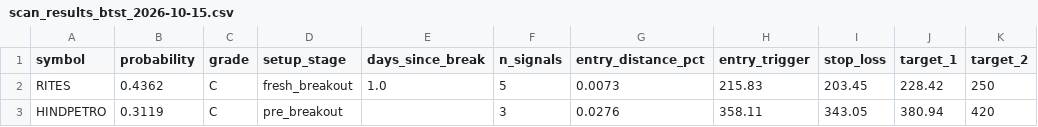
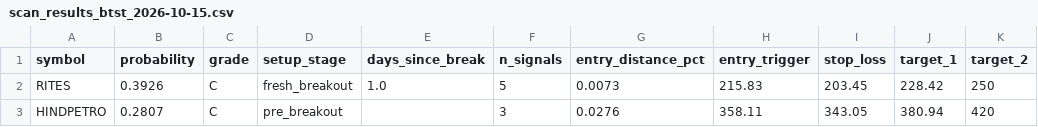
Before and after one commit to spy15007-arch/nifty-scnr, a CSV file: reports/btst/scan_results_btst_2026-10-15.csv, drawn as a sheet; only a part is shown; the diff names each change by its address in the sheet, - before the commit and + after, or states it on an @@ line.

```diff
--- a/reports/btst/scan_results_btst_2026-10-15.csv
+++ b/reports/btst/scan_results_btst_2026-10-15.csv
-B2 (probability): 0.4362
+B2 (probability): 0.3926
-B3 (probability): 0.3119
+B3 (probability): 0.2807
```
Also changed, not shown: reports/swing/scan_results_swing_2026-10-15.csv, scan_results_btst.csv, 8 other files.
